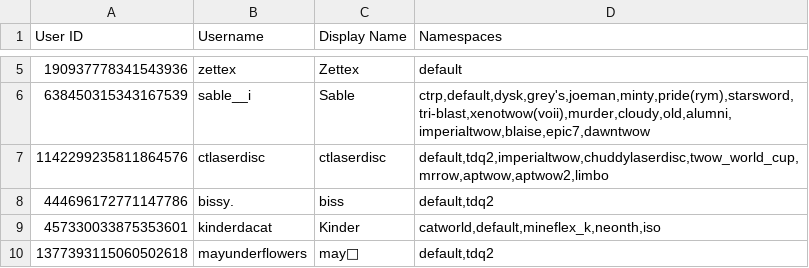
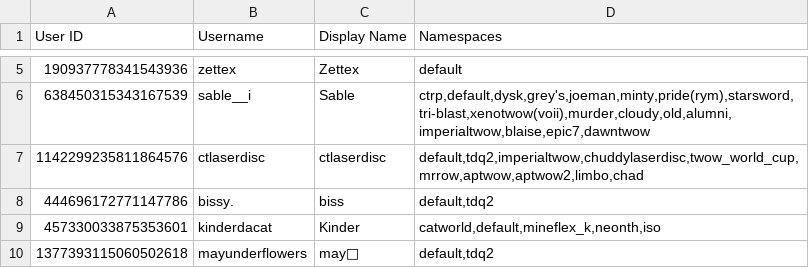
Before and after one commit to TWOW-Booksonas/twow-booksonas.github.io, a TSV file: meta.tsv, drawn as a sheet; only a part is shown, gaps mark what is left out.

Commit message:
Update Meta

```diff
--- a/meta.tsv
+++ b/meta.tsv
@@ -6,3 +6,3 @@ User ID	Username	Display Name	Namespaces
 638450315343167539	sable__i	Sable	ctrp,default,dysk,grey's,joeman,minty,pride(rym),starsword,tri-blast,xenotwow(voii),murder,cloudy,old,alumni,imperialtwow,blaise,epic7,dawntwow
-1142299235811864576	ctlaserdisc	ctlaserdisc	default,tdq2,imperialtwow,chuddylaserdisc,twow_world_cup,mrrow,aptwow,aptwow2,limbo
+1142299235811864576	ctlaserdisc	ctlaserdisc	default,tdq2,imperialtwow,chuddylaserdisc,twow_world_cup,mrrow,aptwow,aptwow2,limbo,chad
 444696172771147786	bissy.	biss	default,tdq2
```
